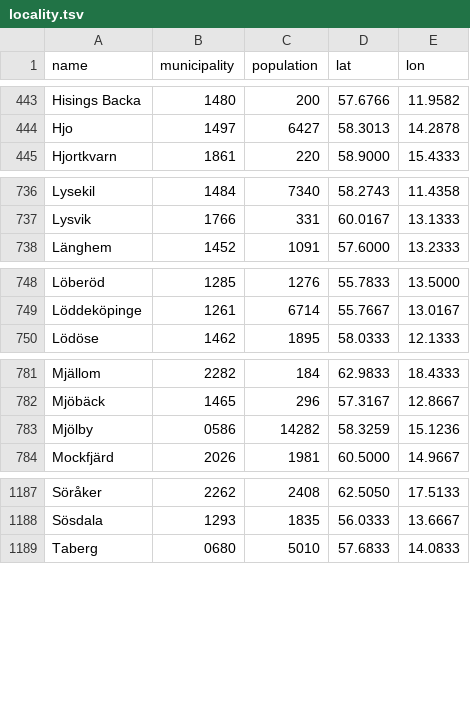
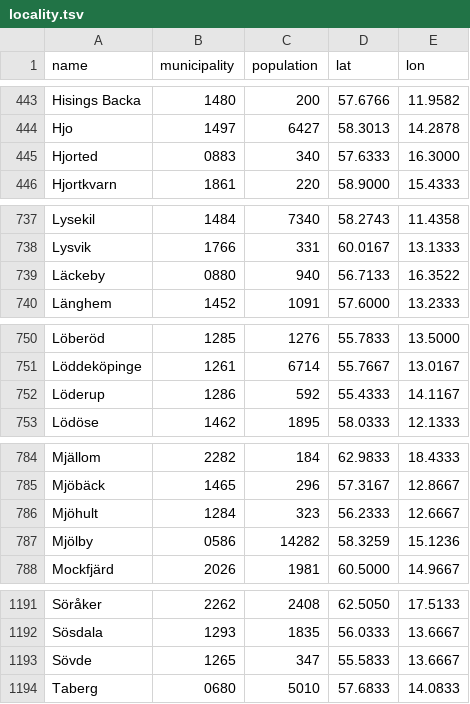
Before and after one commit to larvit/fejkdata, a TSV file: data/geo/SE/locality.tsv, drawn as a sheet; only a part is shown, gaps mark what is left out; the diff names each change by its address in the sheet, - before the commit and + after, or states it on an @@ line.

```diff
--- a/data/geo/SE/locality.tsv
+++ b/data/geo/SE/locality.tsv
+row 445: Hjorted | 0883 | 340 | 57.6333 | 16.3000
+row 739: Läckeby | 0880 | 940 | 56.7133 | 16.3522
+row 752: Löderup | 1286 | 592 | 55.4333 | 14.1167
+row 786: Mjöhult | 1284 | 323 | 56.2333 | 12.6667
+row 1193: Sövde | 1265 | 347 | 55.5833 | 13.6667
```
Also changed, not shown: data/geo/SE/postal-code.tsv, 8 other files.
